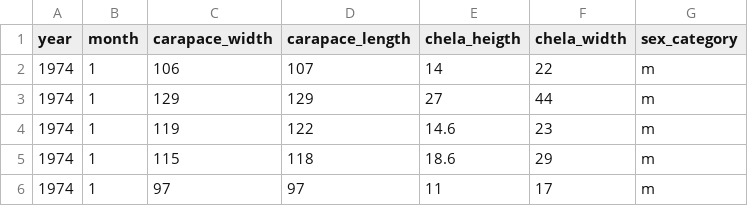
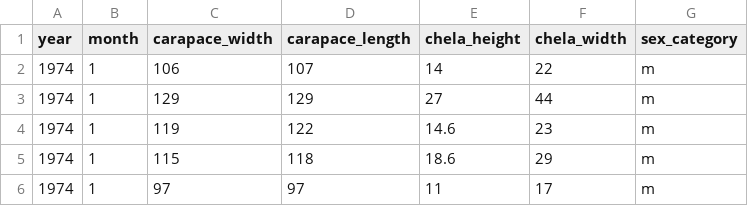
Before and after one commit to ejosymart/sizeMat, a CSV file: data-raw/crabdata.csv, drawn as a sheet; only a part is shown.

```diff
--- a/data-raw/crabdata.csv
+++ b/data-raw/crabdata.csv
@@ -1,2 +1,2 @@
-year,month,carapace_width,carapace_length,chela_heigth,chela_width,sex_category
+year,month,carapace_width,carapace_length,chela_height,chela_width,sex_category
 1974,1,106,107,14,22,m
```
Also changed, not shown: 23 other files.
